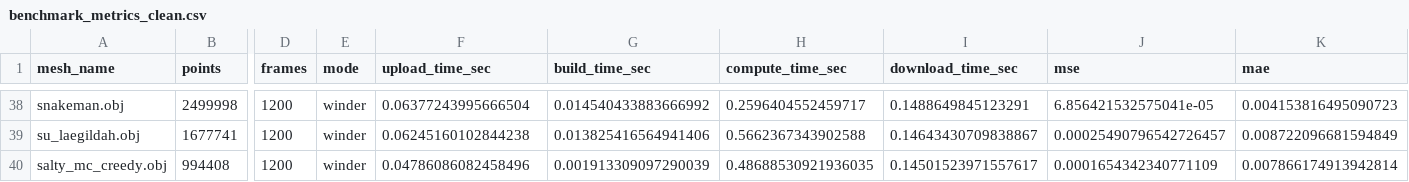
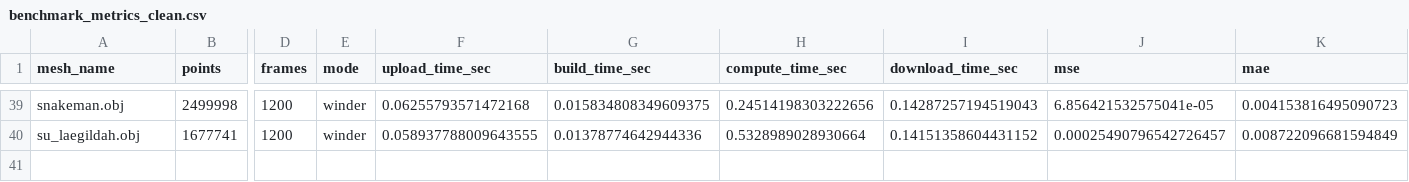
Before and after one commit to keyraphi/winder, a CSV file: comparisons/points/6000/benchmark_metrics_clean.csv, drawn as a sheet; only a part is shown, gaps mark what is left out; removed rows and columns are numbered as before the commit, all else as after; rows hold the shown columns only; the diff covers the shown part only; the diff names each change by its address in the sheet, - before the commit and + after, or states it on an @@ line.

Commit message:
New metrics for winder

```diff
--- a/comparisons/points/6000/benchmark_metrics_clean.csv
+++ b/comparisons/points/6000/benchmark_metrics_clean.csv
-F39 (upload_time_sec): 0.06377243995666504
+F39 (upload_time_sec): 0.06255793571472168
-G39 (build_time_sec): 0.014540433883666992
+G39 (build_time_sec): 0.015834808349609375
-H39 (compute_time_sec): 0.2596404552459717
+H39 (compute_time_sec): 0.24514198303222656
-I39 (download_time_sec): 0.1488649845123291
+I39 (download_time_sec): 0.14287257194519043
-F40 (upload_time_sec): 0.06245160102844238
+F40 (upload_time_sec): 0.058937788009643555
-G40 (build_time_sec): 0.013825416564941406
+G40 (build_time_sec): 0.01378774642944336
-H40 (compute_time_sec): 0.5662367343902588
+H40 (compute_time_sec): 0.5328989028930664
-I40 (download_time_sec): 0.14643430709838867
+I40 (download_time_sec): 0.14151358604431152
-row 40: salty_mc_creedy.obj | 994408 | 1200 | winder | 0.04786086082458496 | 0.001913309097290039 | 0.48688530921936035 | 0.14501523971557617 | 0.0001654342340771109 | 0.007866174913942814
```
Also changed, not shown: 1 added row and 28 edited cells elsewhere in this file, comparisons/mesh/6000/benchmark_metrics_clean.csv.
